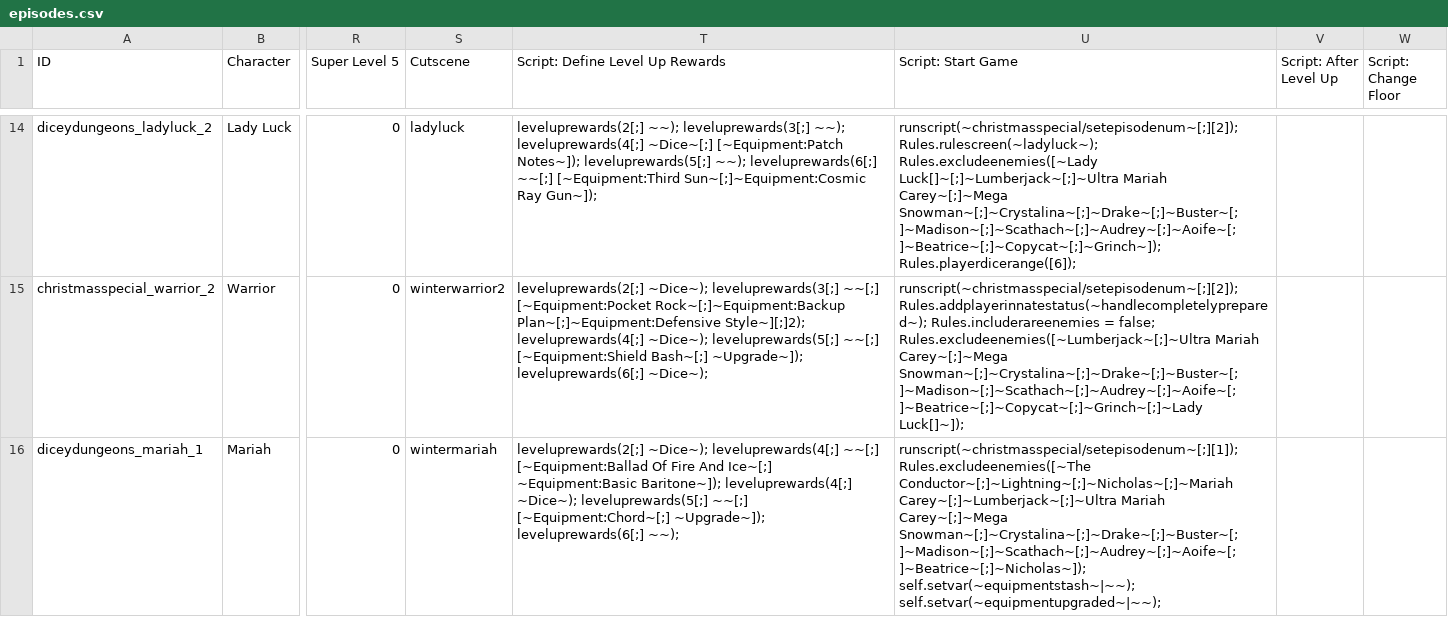
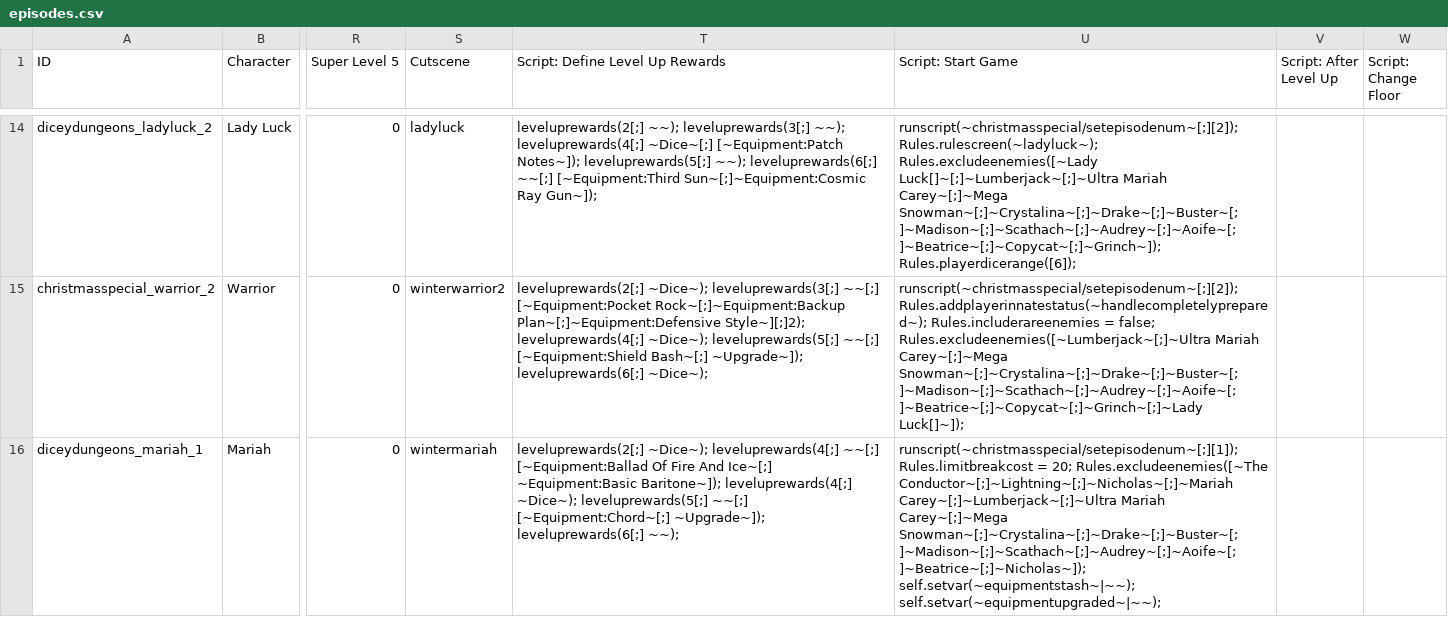
Before and after one commit to godisgoodmatt/christmasspecial, a CSV file: data/text/episodes.csv, drawn as a sheet; only a part is shown, gaps mark what is left out; the diff names each change by its address in the sheet, - before the commit and + after, or states it on an @@ line.

Commit message:
changes to episodes

```diff
--- a/data/text/episodes.csv
+++ b/data/text/episodes.csv
-U16 (Script: Start Game): runscript(~christmasspecial/setepisodenum~[;][1]); Rules.excludeenemies([~The Conductor~[;]~Lightning~[;]~Nicholas~[;]~Mariah…
+U16 (Script: Start Game): runscript(~christmasspecial/setepisodenum~[;][1]); Rules.limitbreakcost = 20; Rules.excludeenemies([~The Conductor~[;]~Lightning~[;]~Nicholas~[;]~Mariah…
```
Also changed, not shown: 1 other file.
